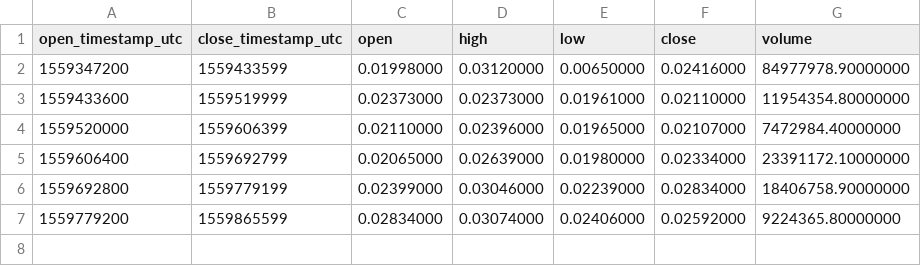
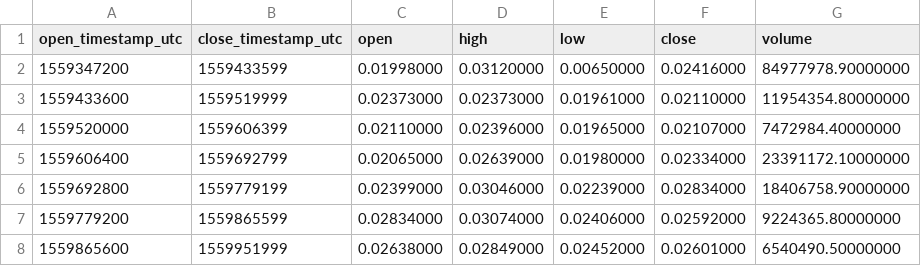
Before and after one commit to cryptobigbro/binance-ONEUSDC, a CSV file: binance-ONEUSDC-1d.csv, drawn as a sheet.

```diff
--- a/binance-ONEUSDC-1d.csv
+++ b/binance-ONEUSDC-1d.csv
@@ -7 +7,2 @@ open_timestamp_utc,close_timestamp_utc,open,high,low,close,volume
 1559779200,1559865599,0.02834000,0.03074000,0.02406000,0.02592000,9224365.80000000
+1559865600,1559951999,0.02638000,0.02849000,0.02452000,0.02601000,6540490.50000000
```
Also changed, not shown: binance-ONEUSDC-1h.csv, 1 other file.
